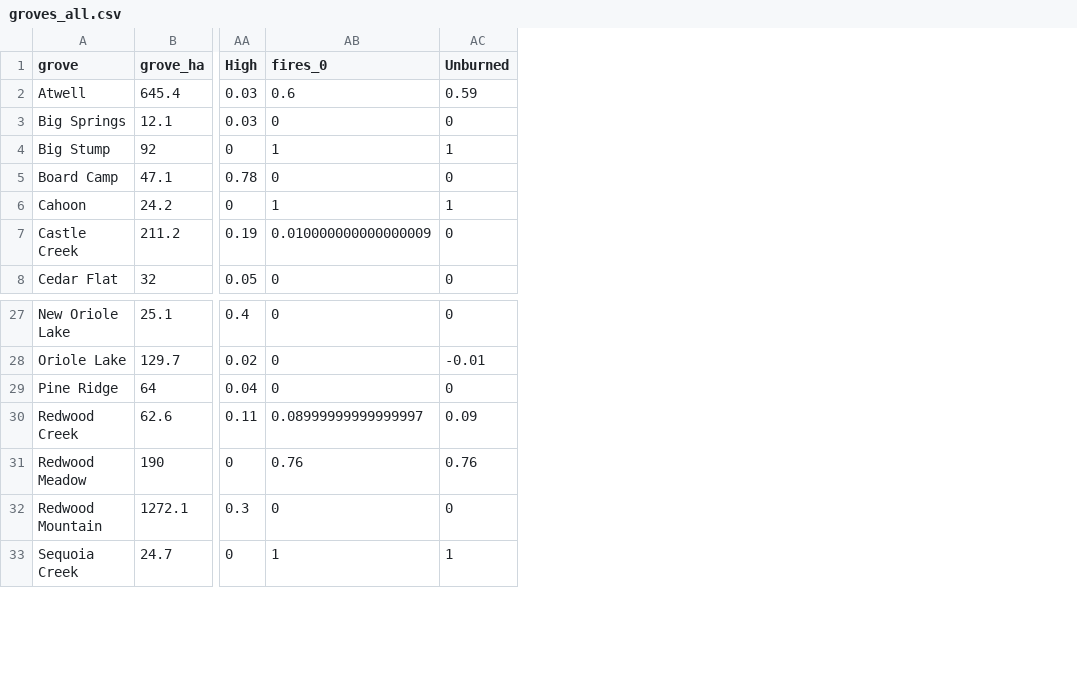
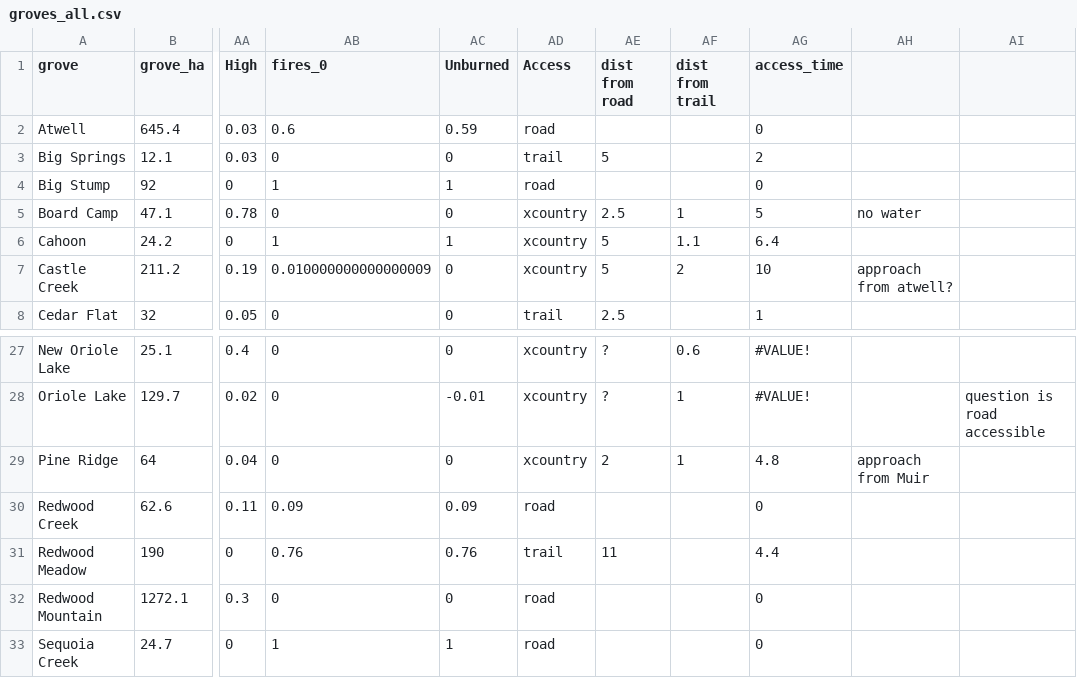
Before and after one commit to brirose/grove-assessments, a CSV file: data/groves_all.csv, drawn as a sheet; only a part is shown, gaps mark what is left out; the diff names each change by its address in the sheet, - before the commit and + after, or states it on an @@ line.

Commit message:
fixed unburned missing mistake, next need to split up by grove

```diff
--- a/data/groves_all.csv
+++ b/data/groves_all.csv
+column AD (Access), rows 2-8: road | trail | road | xcountry | xcountry | xcountry | trail; rows 27-33: xcountry | xcountry | xcountry | road | trail | road | road
+column AE (dist from road), rows 3-8: 5 |  | 2.5 | 5 | 5 | 2.5; rows 27-31: ? | ? | 2 |  | 11
+column AF (dist from trail), rows 5-7: 1 | 1.1 | 2; rows 27-29: 0.6 | 1 | 1
+column AG (access_time), rows 2-8: 0 | 2 | 0 | 5 | 6.4 | 10 | 1; rows 27-33: #VALUE! | #VALUE! | 4.8 | 0 | 4.4 | 0 | 0
+column AH, rows 5-7: no water |  | approach from atwell?; row 29: approach from Muir
+column AI, row 28: question is road accessible
-AB30 (fires_0): 0.08999999999999997
+AB30 (fires_0): 0.09
```
Also changed, not shown: 4 other files.
